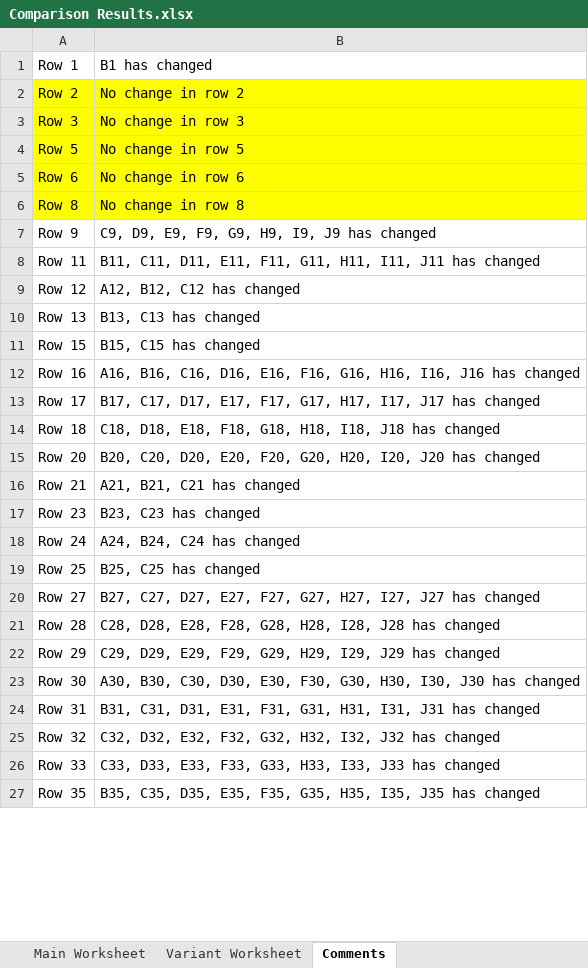
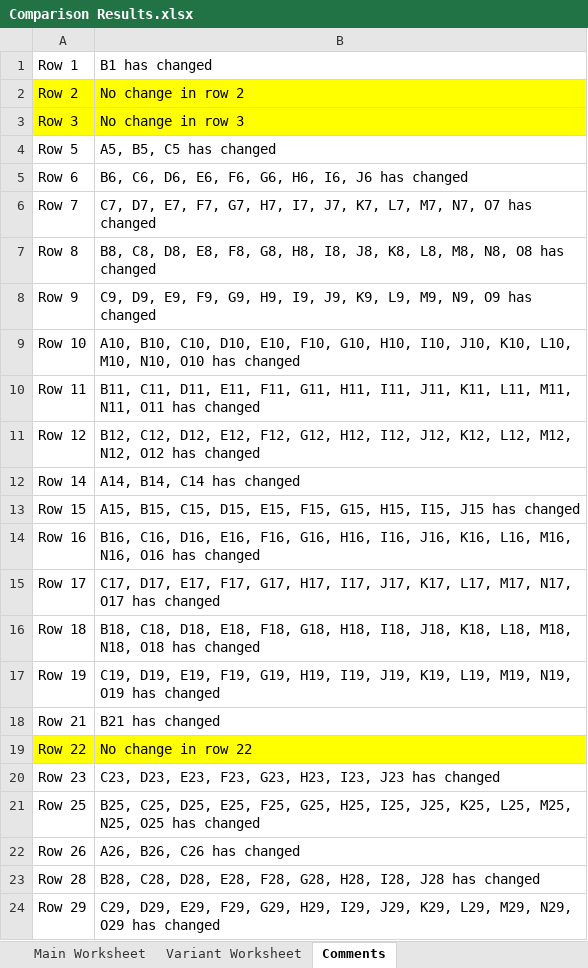
Before and after one commit to imodoiepale/excel-change-finder, an Excel workbook: public/Comparison Results.xlsx, sheet Comments, drawn as a sheet; only a part is shown; values as stored, in another font and other column widths than the file's, no borders; removed rows and columns are numbered as before the commit, all else as after; the diff covers the shown part only; the diff names each change by its address in the sheet, - before the commit and + after, or states it on an @@ line.

```diff
--- a/public/Comparison Results.xlsx (sheet Comments)
+++ b/public/Comparison Results.xlsx (sheet Comments)
-A4:B5 fill: #FFFF00
+A4:B5 fill: none
-B4: No change in row 5
+B4: A5, B5, C5 has changed
-B5: No change in row 6
+B5: B6, C6, D6, E6, F6, G6, H6, I6, J6 has changed
+row 6: Row 7 | C7, D7, E7, F7, G7, H7, I7, J7, K7, L7, M7, N7, O7 has changed
-A7:B7 fill: #FFFF00
+A7:B7 fill: none
-B7: No change in row 8
+B7: B8, C8, D8, E8, F8, G8, H8, I8, J8, K8, L8, M8, N8, O8 has changed
-B8: …H9, I9, J9 has changed
+B8: …H9, I9, J9, K9, L9, M9, N9, O9 has changed
+row 9: Row 10 | A10, B10, C10, D10, E10, F10, G10, H10, I10, J10, K10, L10, M10, N10, O10 has changed
-B10: …H11, I11, J11 has changed
+B10: …H11, I11, J11, K11, L11, M11, N11, O11 has changed
-B11: A12, B12, C12 has changed
+B11: B12, C12, D12, E12, F12, G12, H12, I12, J12, K12, L12, M12, N12, O12 has changed
-row 10: Row 13 | B13, C13 has changed
+row 12: Row 14 | A14, B14, C14 has changed
-B13: B15, C15 has changed
+B13: A15, B15, C15, D15, E15, F15, G15, H15, I15, J15 has changed
-B14: A16, B16, C16, D16, E16, F16, G16, H16, I16, J16 has changed
+B14: B16, C16, D16, E16, F16, G16, H16, I16, J16, K16, L16, M16, N16, O16 has changed
-B15: B17, C17, D17, E17, F17, G17, H17, I17, J17 has changed
+B15: C17, D17, E17, F17, G17, H17, I17, J17, K17, L17, M17, N17, O17 has changed
-B16: C18, D18, E18, F18, G18, H18, I18, J18 has changed
+B16: B18, C18, D18, E18, F18, G18, H18, I18, J18, K18, L18, M18, N18, O18 has changed
-row 15: Row 20 | B20, C20, D20, E20, F20, G20, H20, I20, J20 has changed
+row 17: Row 19 | C19, D19, E19, F19, G19, H19, I19, J19, K19, L19, M19, N19, O19 has changed
-B18: A21, B21, C21 has changed
+B18: B21 has changed
+row 19: Row 22 | No change in row 22
-B20: B23, C23 has changed
+B20: C23, D23, E23, F23, G23, H23, I23, J23 has changed
-row 18: Row 24 | A24, B24, C24 has changed
-B21: B25, C25 has changed
+B21: B25, C25, D25, E25, F25, G25, H25, I25, J25, K25, L25, M25, N25, O25 has changed
-row 20: Row 27 | B27, C27, D27, E27, F27, G27, H27, I27, J27 has changed
+row 22: Row 26 | A26, B26, C26 has changed
-B23: C28, D28,…
+B23: B28, C28, D28,…
-B24: …H29, I29, J29 has changed
+B24: …H29, I29, J29, K29, L29, M29, N29, O29 has changed
-row 23: Row 30 | A30, B30, C30, D30, E30, F30, G30, H30, I30, J30 has changed
-row 24: Row 31 | B31, C31, D31, E31, F31, G31, H31, I31, J31 has changed
-row 25: Row 32 | C32, D32, E32, F32, G32, H32, I32, J32 has changed
-row 26: Row 33 | C33, D33, E33, F33, G33, H33, I33, J33 has changed
-row 27: Row 35 | B35, C35, D35, E35, F35, G35, H35, I35, J35 has changed
```
Also changed, not shown: 3 removed rows elsewhere in this sheet, sheet Variant Worksheet, sheet Main Worksheet, 2 other files.
